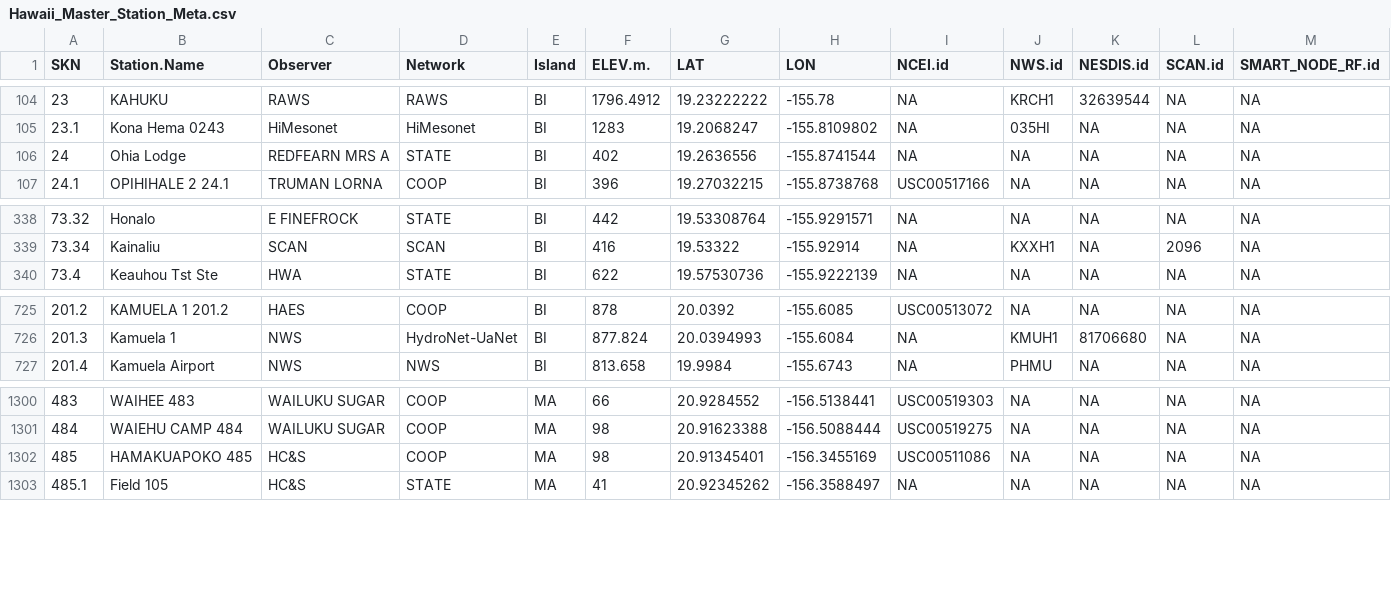
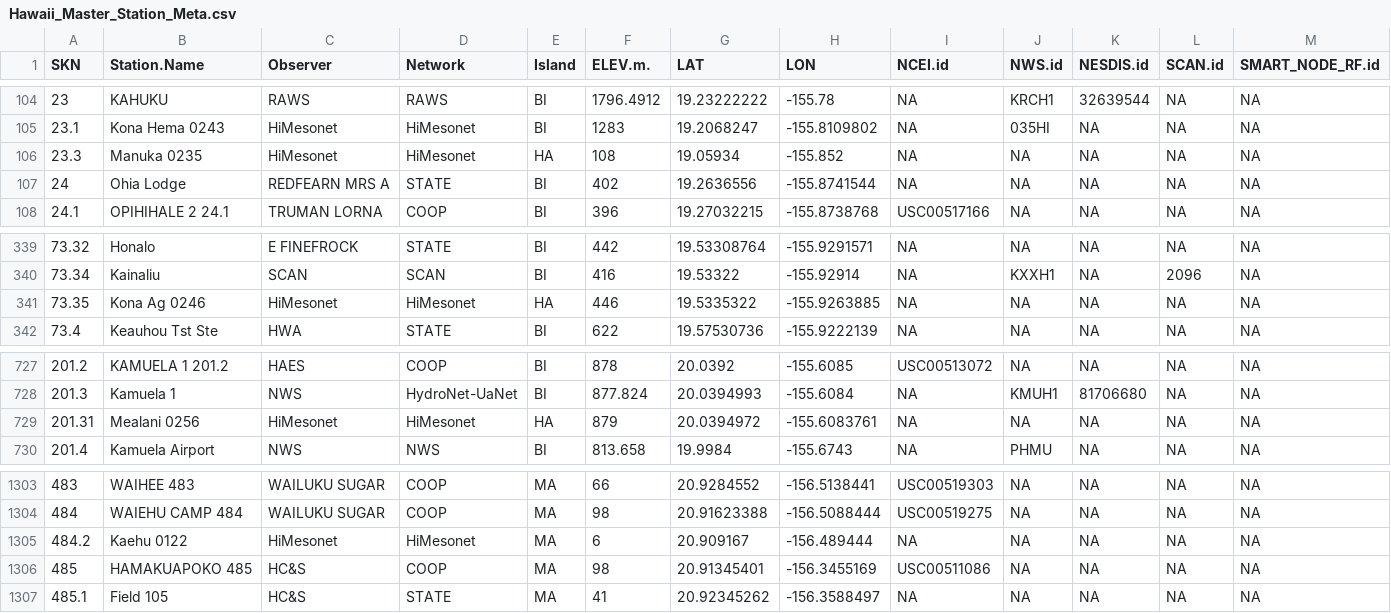
Before and after one commit to ikewai/hawaii_wx_station_mgmt_container, a CSV file: Hawaii_Master_Station_Meta.csv, drawn as a sheet; only a part is shown, gaps mark what is left out.

Commit message:
add 4 new mesonet stations
added 0122_Kaehu, 0235_Manuka, 0246_KonaAg, 0256_Mealani with new SKNs. NWS.id to be added once assigned.

```diff
--- a/Hawaii_Master_Station_Meta.csv
+++ b/Hawaii_Master_Station_Meta.csv
@@ -105,2 +105,3 @@
 23.1,"Kona Hema 0243","HiMesonet","HiMesonet","BI",1283,19.2068247,-155.8109802,NA,035HI,NA,NA,NA
+23.3,"Manuka 0235","HiMesonet","HiMesonet","HA",108,19.05934,-155.852,NA,NA,NA,NA,NA
 24,"Ohia Lodge","REDFEARN MRS A","STATE","BI",402,19.2636556,-155.8741544,NA,NA,NA,NA,NA
@@ -339,2 +340,3 @@
 73.34,"Kainaliu","SCAN","SCAN","BI",416,19.53322,-155.92914,NA,"KXXH1",NA,"2096",NA
+73.35,"Kona Ag 0246","HiMesonet","HiMesonet","HA",446,19.5335322,-155.9263885,NA,NA,NA,NA,NA
 73.4,"Keauhou Tst Ste","HWA","STATE","BI",622,19.57530736,-155.9222139,NA,NA,NA,NA,NA
@@ -726,2 +728,3 @@
 201.3,"Kamuela 1","NWS","HydroNet-UaNet","BI",877.824,20.0394993,-155.6084,NA,"KMUH1","81706680",NA,NA
+201.31,"Mealani 0256","HiMesonet","HiMesonet","HA",879,20.0394972,-155.6083761,NA,NA,NA,NA,NA
 201.4,"Kamuela Airport","NWS","NWS","BI",813.658,19.9984,-155.6743,NA,"PHMU",NA,NA,NA
@@ -1301,2 +1304,3 @@
 484,"WAIEHU CAMP 484","WAILUKU SUGAR","COOP","MA",98,20.91623388,-156.5088444,"USC00519275",NA,NA,NA,NA
+484.2,"Kaehu 0122","HiMesonet","HiMesonet","MA",6,20.909167,-156.489444,NA,NA,NA,NA,NA
 485,"HAMAKUAPOKO 485","HC&S","COOP","MA",98,20.91345401,-156.3455169,"USC00511086",NA,NA,NA,NA
```
